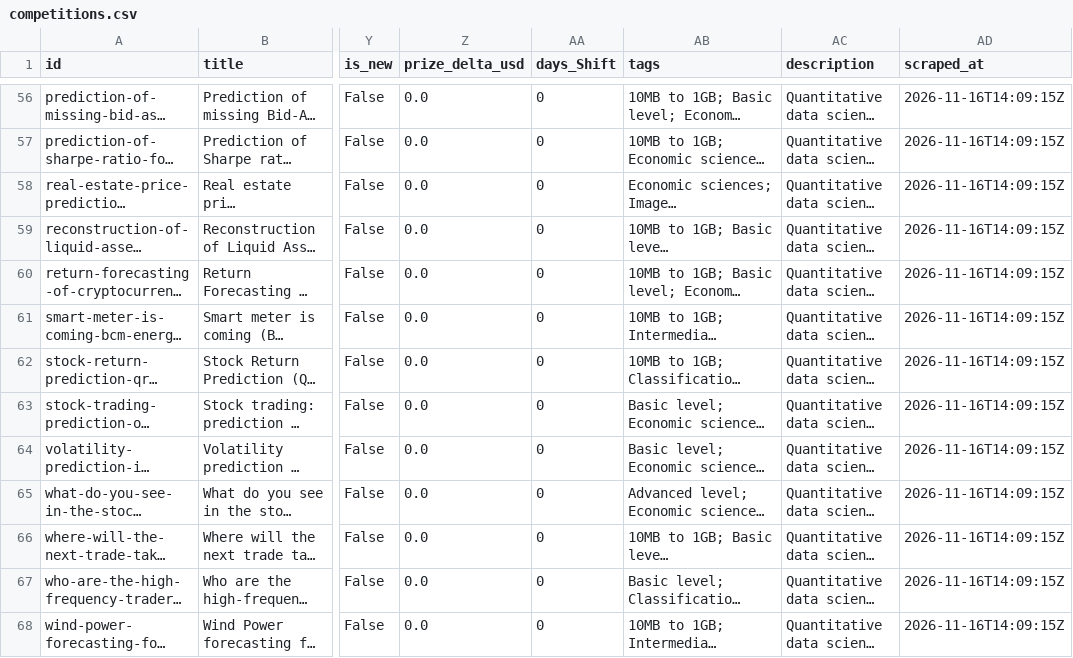
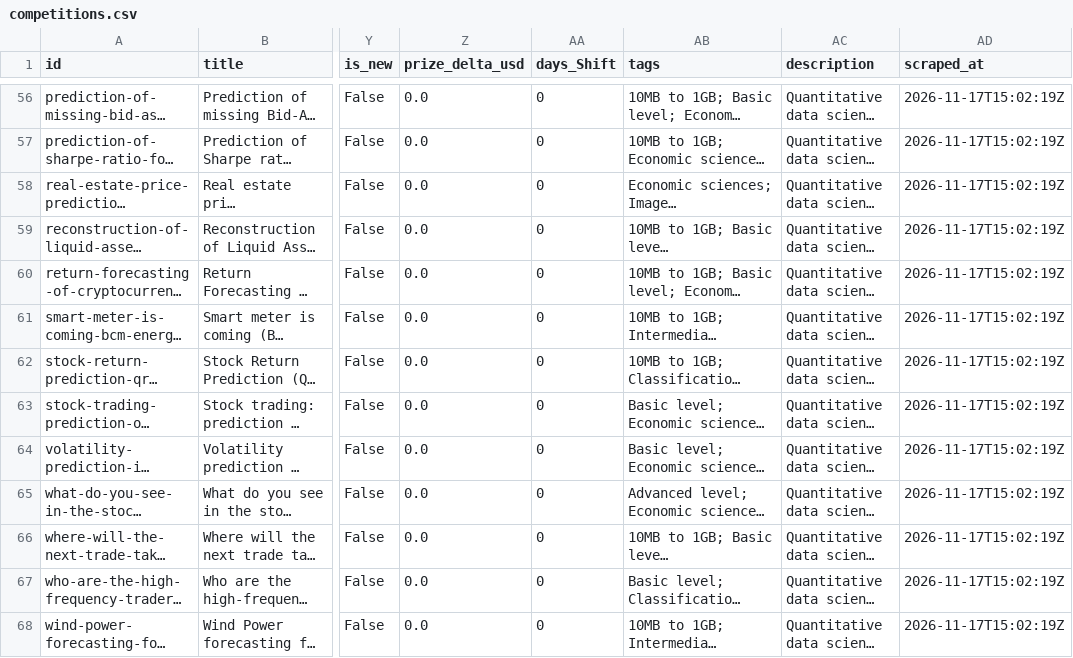
Before and after one commit to OogwaySeinse/ActiveQuantCompetitions, a CSV file: data/competitions.csv, drawn as a sheet; only a part is shown, gaps mark what is left out; long unchanged cells end in …; the diff covers the shown part only; the diff names each change by its address in the sheet, - before the commit and + after, or states it on an @@ line.

```diff
--- a/data/competitions.csv
+++ b/data/competitions.csv
-AD56:AD68 (scraped_at): 2026-11-16T14:09:15Z
+AD56:AD68 (scraped_at): 2026-11-17T15:02:19Z
```
Also changed, not shown: 85 edited cells elsewhere in this file, 13 other files.
